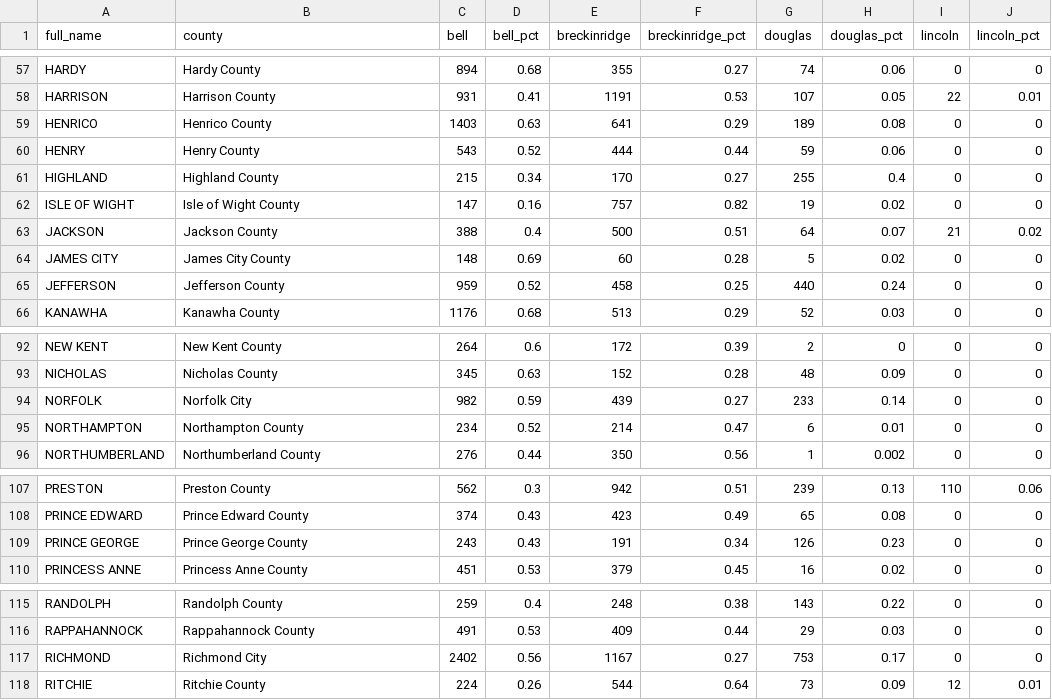
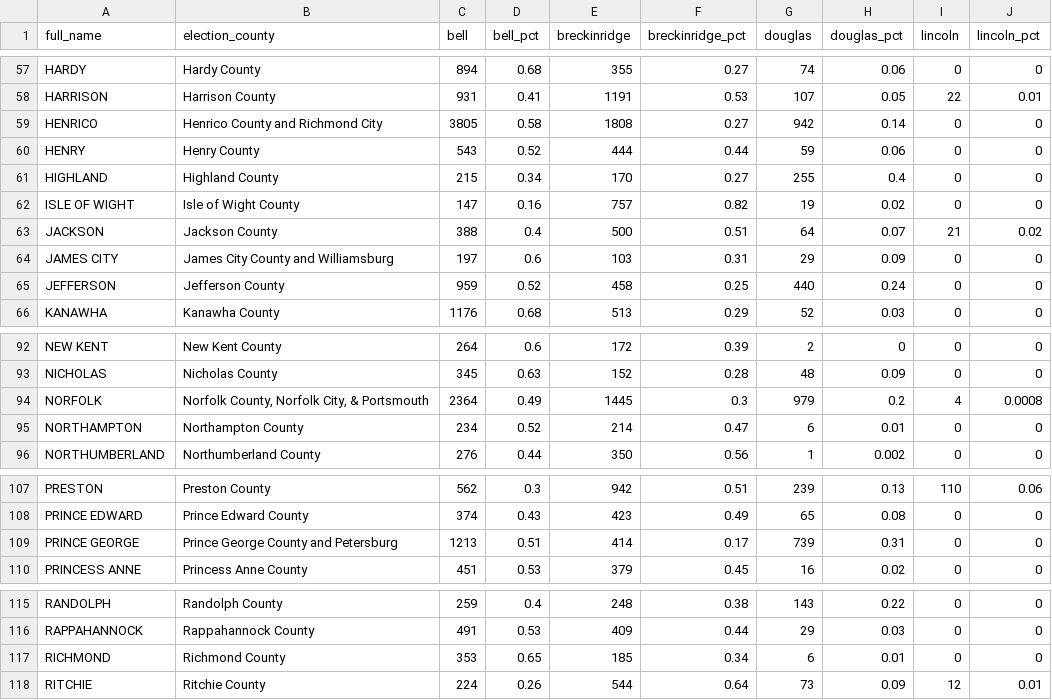
Before and after one commit to thekohler/kohler_clio2_project, a CSV file: mapping_files/1860_election_returns.csv, drawn as a sheet; only a part is shown, gaps mark what is left out; the diff covers the shown part only.

```diff
--- a/mapping_files/1860_election_returns.csv
+++ b/mapping_files/1860_election_returns.csv
@@ -1 +1 @@
-full_name,county,bell,bell_pct,breckinridge,breckinridge_pct,douglas,douglas_pct,lincoln,lincoln_pct
+full_name,election_county,bell,bell_pct,breckinridge,breckinridge_pct,douglas,douglas_pct,lincoln,lincoln_pct
@@ -58,3 +58,3 @@ HARDY,Hardy County,894,0.68,355,0.27,74,0.06,0,0
 HARRISON,Harrison County,931,0.41,1191,0.53,107,0.05,22,0.01
-HENRICO,Henrico County,1403,0.63,641,0.29,189,0.08,0,0
+HENRICO,Henrico County and Richmond City,3805,0.58,1808,0.27,942,0.14,0,0
 HENRY,Henry County,543,0.52,444,0.44,59,0.06,0,0
@@ -63,3 +63,3 @@ ISLE OF WIGHT,Isle of Wight County,147,0.16,757,0.82,19,0.02,0,0
 JACKSON,Jackson County,388,0.4,500,0.51,64,0.07,21,0.02
-JAMES CITY,James City County,148,0.69,60,0.28,5,0.02,0,0
+JAMES CITY,James City County and Williamsburg,197,0.6,103,0.31,29,0.09,0,0
 JEFFERSON,Jefferson County,959,0.52,458,0.25,440,0.24,0,0
@@ -93,3 +93,3 @@ NEW KENT,New Kent County,264,0.6,172,0.39,2,0,0,0
 NICHOLAS,Nicholas County,345,0.63,152,0.28,48,0.09,0,0
-NORFOLK,Norfolk City,982,0.59,439,0.27,233,0.14,0,0
+NORFOLK,"Norfolk County, Norfolk City, & Portsmouth",2364,0.49,1445,0.3,979,0.2,4,0.0008
 NORTHAMPTON,Northampton County,234,0.52,214,0.47,6,0.01,0,0
@@ -108,3 +108,3 @@ PRESTON,Preston County,562,0.3,942,0.51,239,0.13,110,0.06
 PRINCE EDWARD,Prince Edward County,374,0.43,423,0.49,65,0.08,0,0
-PRINCE GEORGE,Prince George County,243,0.43,191,0.34,126,0.23,0,0
+PRINCE GEORGE,Prince George County and Petersburg,1213,0.51,414,0.17,739,0.31,0,0
 PRINCESS ANNE,Princess Anne County,451,0.53,379,0.45,16,0.02,0,0
@@ -116,3 +116,3 @@ RANDOLPH,Randolph County,259,0.4,248,0.38,143,0.22,0,0
 RAPPAHANNOCK,Rappahannock County,491,0.53,409,0.44,29,0.03,0,0
-RICHMOND,Richmond City,2402,0.56,1167,0.27,753,0.17,0,0
+RICHMOND,Richmond County,353,0.65,185,0.34,6,0.01,0,0
 RITCHIE,Ritchie County,224,0.26,544,0.64,73,0.09,12,0.01
```
Also changed, not shown: 1 edited cell elsewhere in this file, mapping_files/race_1860.csv, mapping_files/total_1860.csv, 6 other files.
